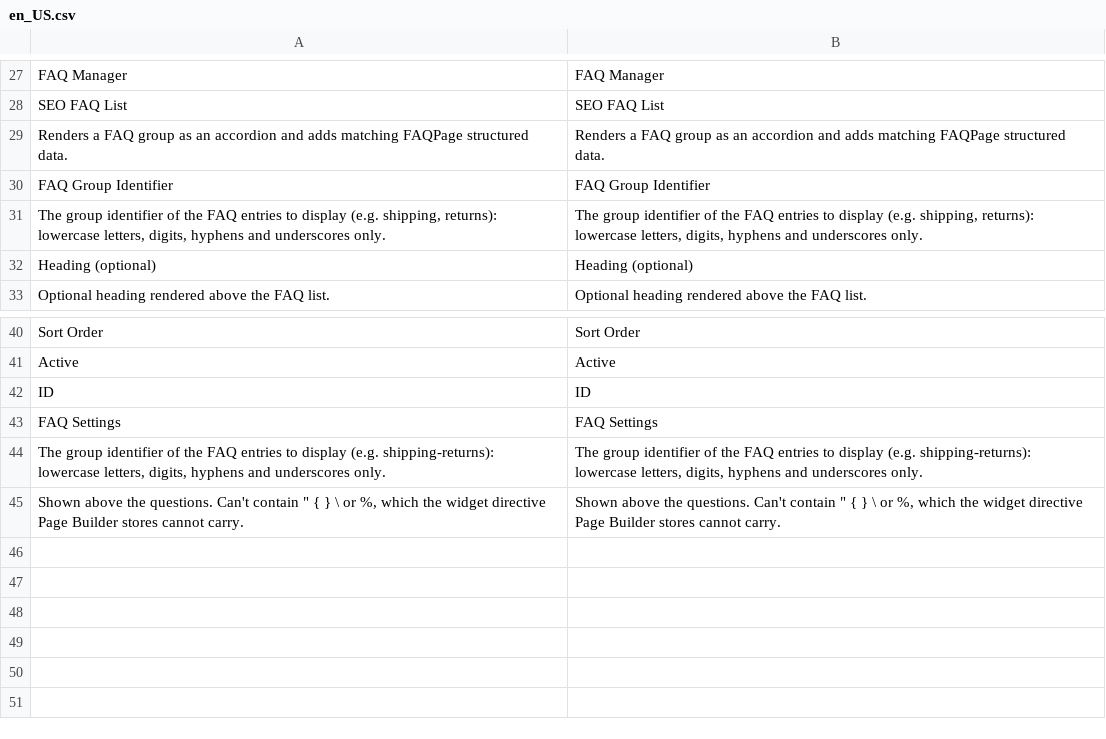
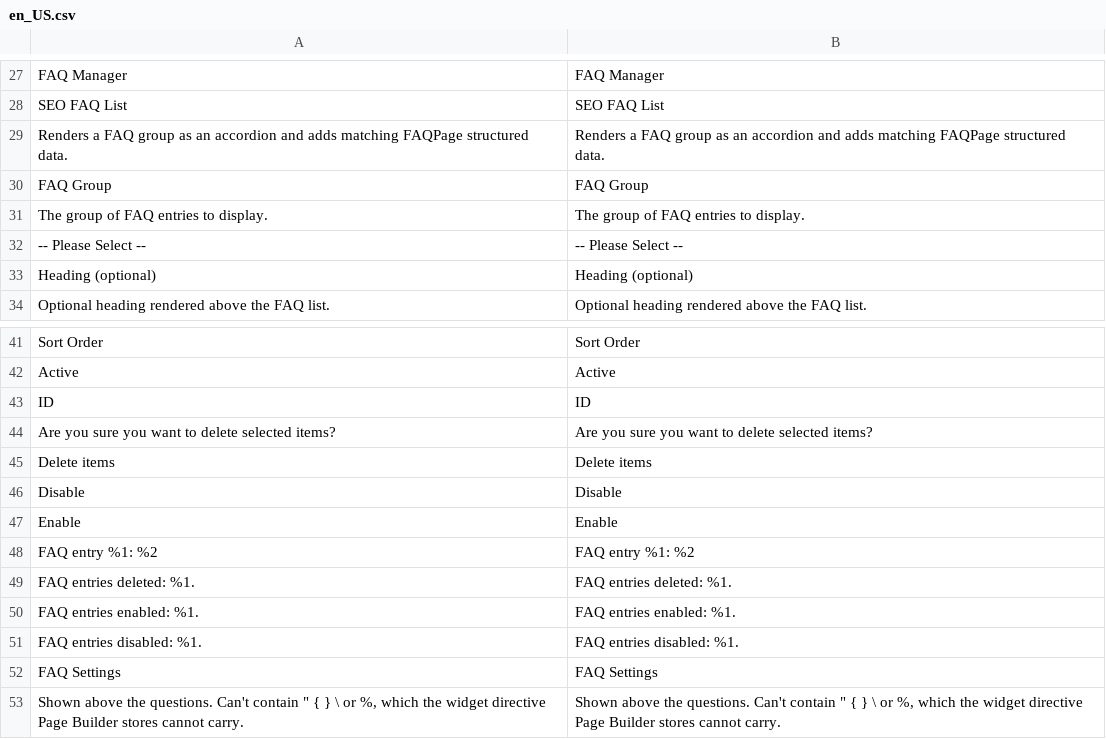
Before and after one commit to mage-os-lab/module-faq, a CSV file: i18n/en_US.csv, drawn as a sheet; only a part is shown, gaps mark what is left out; removed rows and columns are numbered as before the commit, all else as after; the diff names each change by its address in the sheet, - before the commit and + after, or states it on an @@ line.

```diff
--- a/i18n/en_US.csv
+++ b/i18n/en_US.csv
-row 30: FAQ Group Identifier | FAQ Group Identifier
-row 31: The group identifier of the FAQ entries to display (e.g. shipping, returns): lowercase letters, digits, hyphens and underscores only. | The group identifier of the FAQ entries to display (e.g. shipping, returns): lowercase letters, digits, hyphens and underscores only.
+row 30: FAQ Group | FAQ Group
+row 31: The group of FAQ entries to display. | The group of FAQ entries to display.
+row 32: -- Please Select -- | -- Please Select --
+row 44: Are you sure you want to delete selected items? | Are you sure you want to delete selected items?
+row 45: Delete items | Delete items
+row 46: Disable | Disable
+row 47: Enable | Enable
+row 48: FAQ entry %1: %2 | FAQ entry %1: %2
+row 49: FAQ entries deleted: %1. | FAQ entries deleted: %1.
+row 50: FAQ entries enabled: %1. | FAQ entries enabled: %1.
+row 51: FAQ entries disabled: %1. | FAQ entries disabled: %1.
-row 44: The group identifier of the FAQ entries to display (e.g. shipping-returns): lowercase letters, digits, hyphens and underscores only. | The group identifier of the FAQ entries to display (e.g. shipping-returns): lowercase letters, digits, hyphens and underscores only.
```
Also changed, not shown: i18n/nl_NL.csv, 31 other files.
